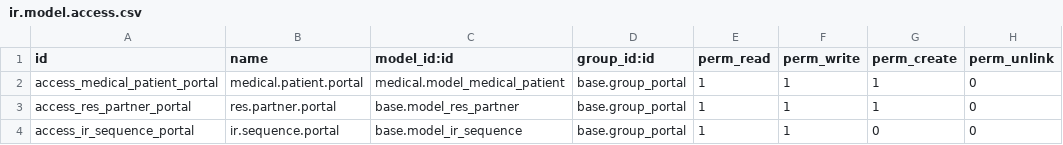
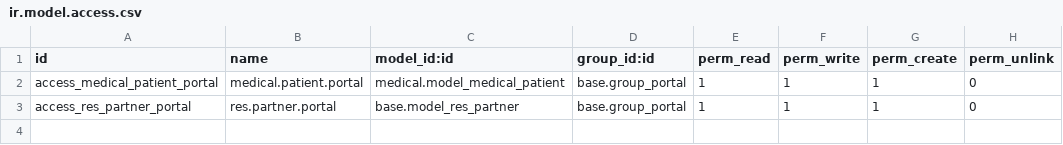
Before and after one commit to revstech/vertical-medical, a CSV file: website_portal_medical_patient/security/ir.model.access.csv, drawn as a sheet; the diff names each change by its address in the sheet, - before the commit and + after, or states it on an @@ line.

Commit message:
[IMP] medical_*: Audit Security * Unify security rules * Audit existing security & remove dups

```diff
--- a/website_portal_medical_patient/security/ir.model.access.csv
+++ b/website_portal_medical_patient/security/ir.model.access.csv
-row 4: access_ir_sequence_portal | ir.sequence.portal | base.model_ir_sequence | base.group_portal | 1 | 1 | 0 | 0
```
Also changed, not shown: 22 other files.
